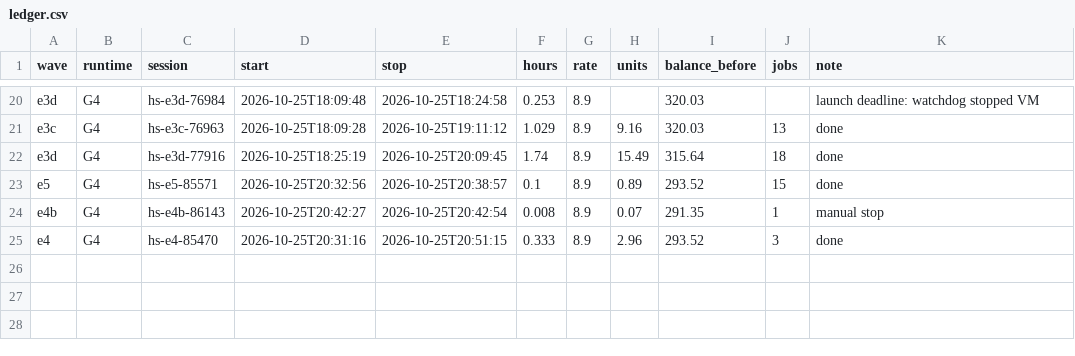
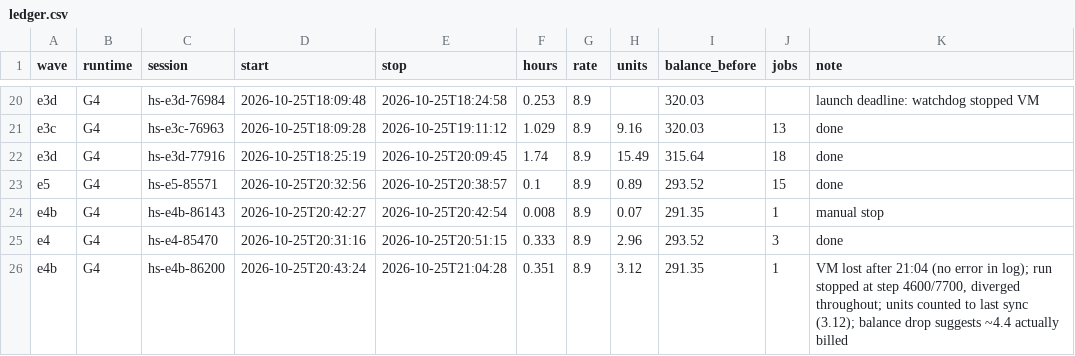
Before and after one commit to Cuuper22/hindsight-editor, a CSV file: runs/ledger.csv, drawn as a sheet; only a part is shown, gaps mark what is left out; the diff names each change by its address in the sheet, - before the commit and + after, or states it on an @@ line.

```diff
--- a/runs/ledger.csv
+++ b/runs/ledger.csv
+row 26: e4b | G4 | hs-e4b-86200 | 2026-10-25T20:43:24 | 2026-10-25T21:04:28 | 0.351 | 8.9 | 3.12 | 291.35 | 1 | VM lost after 21:04 (no error in log); run stopped at step 4600/7700, diverged throughout; units counted to last sync (3.12); balance drop suggests ~4.4 actually billed
```
Also changed, not shown: 21 other files.
